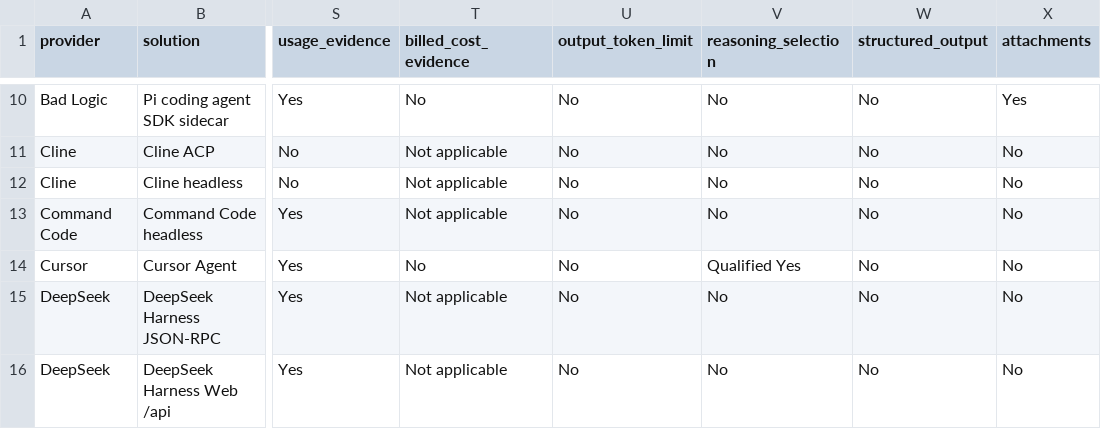
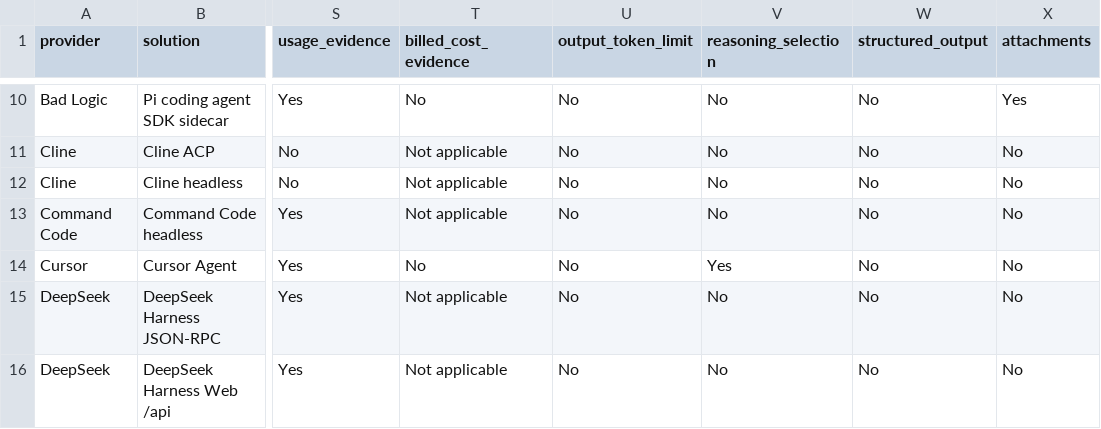
Before and after one commit to inflatable-cookie/swallowtail, a CSV file: docs/guides/provider-solution-feature-matrix.csv, drawn as a sheet; only a part is shown, gaps mark what is left out; the diff names each change by its address in the sheet, - before the commit and + after, or states it on an @@ line.

```diff
--- a/docs/guides/provider-solution-feature-matrix.csv
+++ b/docs/guides/provider-solution-feature-matrix.csv
-V14 (reasoning_selection): Qualified Yes
+V14 (reasoning_selection): Yes
```
Also changed, not shown: 20 other files.
